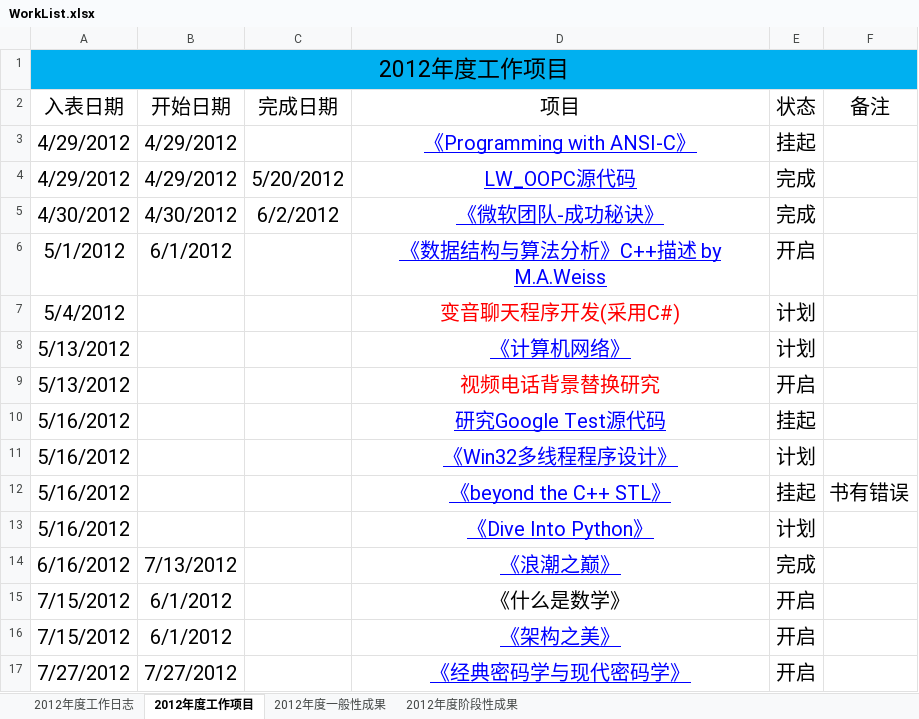
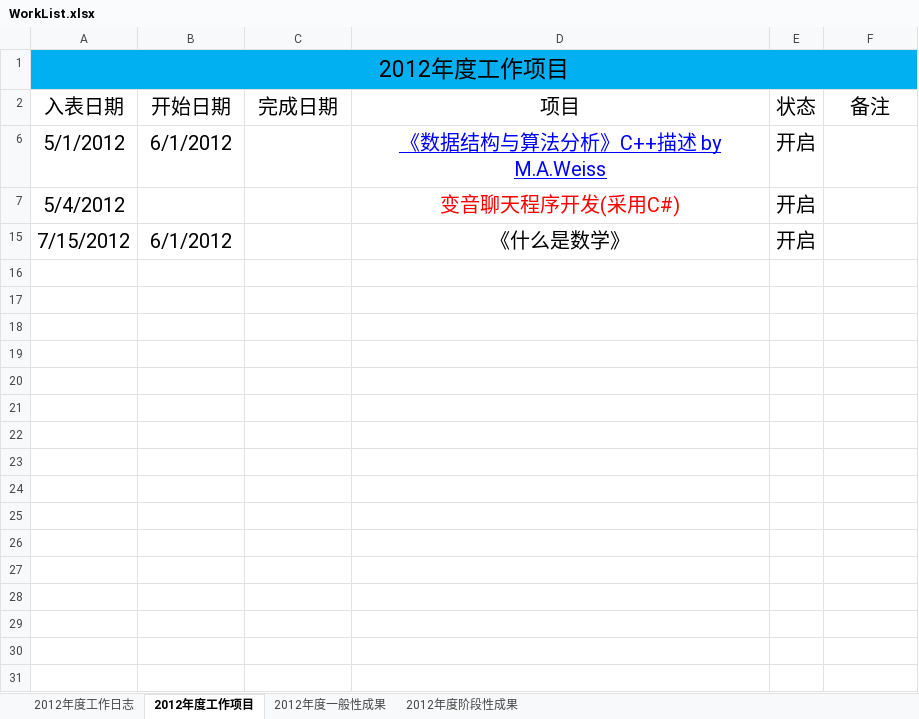
Before and after one commit to ssqre/todo, an Excel workbook: WorkList.xlsx, sheet 2012年度工作项目, drawn as a sheet; values as stored, in another font and other column widths than the file's, no borders; table styles not drawn; the diff names each change by its address in the sheet, - before the commit and + after, or states it on an @@ line.

```diff
--- a/WorkList.xlsx (sheet 2012年度工作项目)
+++ b/WorkList.xlsx (sheet 2012年度工作项目)
@@ row 3 hidden: 4/29/2012 | 4/29/2012 |  | 《Programming with ANSI-C》 | 挂起 @@
@@ row 4 hidden: 4/29/2012 | 4/29/2012 | 5/20/2012 | LW_OOPC源代码 | 完成 @@
@@ row 5 hidden: 4/30/2012 | 4/30/2012 | 6/2/2012 | 《微软团队-成功秘诀》 | 完成 @@
-E7 (状态): 计划
+E7 (状态): 开启
@@ row 8 hidden: 5/13/2012 |  |  | 《计算机网络》 | 计划 @@
-row 9: 5/13/2012 |  |  | 视频电话背景替换研究 | 开启
@@ row 10 hidden: 5/16/2012 |  |  | 研究Google Test源代码 | 挂起 @@
@@ row 11 hidden: 5/16/2012 |  |  | 《Win32多线程程序设计》 | 计划 @@
@@ row 12 hidden: 5/16/2012 |  |  | 《beyond the C++ STL》 | 挂起 | 书有错误 @@
@@ row 13 hidden: 5/16/2012 |  |  | 《Dive Into Python》 | 计划 @@
@@ row 14 hidden: 6/16/2012 | 7/13/2012 |  | 《浪潮之巅》 | 完成 @@
-row 16: 7/15/2012 | 6/1/2012 |  | 《架构之美》 | 开启
-row 17: 7/27/2012 | 7/27/2012 |  | 《经典密码学与现代密码学》 | 开启
```
Also changed, not shown: hidden cells.
